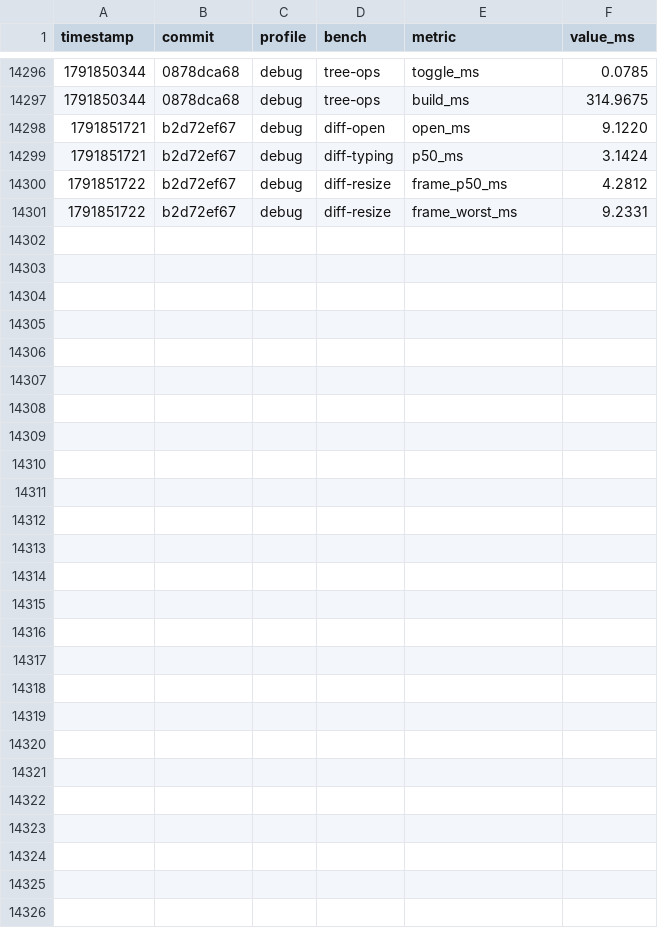
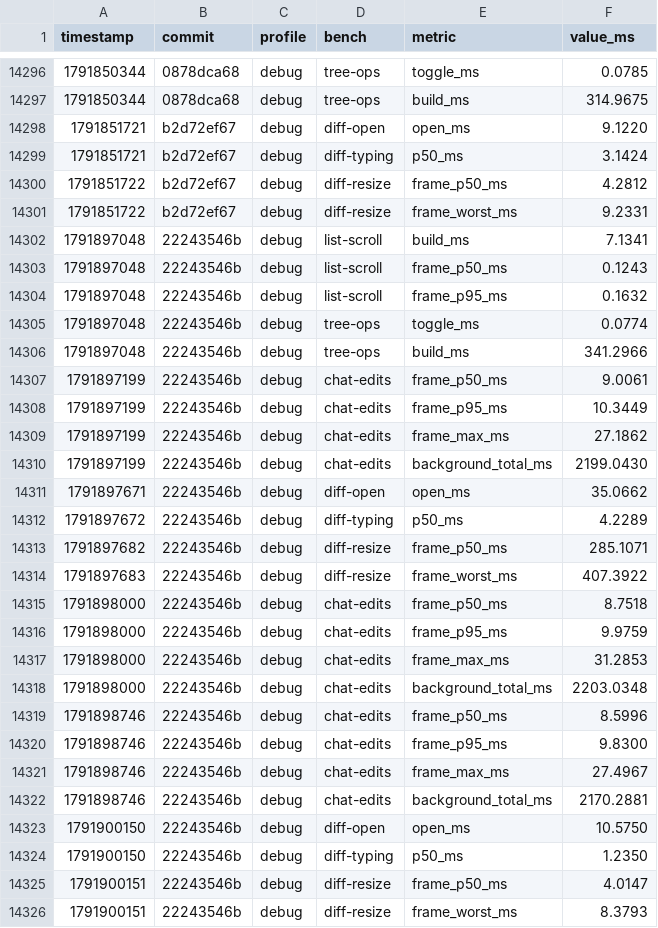
Before and after one commit to JetBrains/himark, a CSV file: perf.csv, drawn as a sheet; only a part is shown, gaps mark what is left out.

```diff
--- a/perf.csv
+++ b/perf.csv
@@ -14301 +14301,26 @@ timestamp,commit,profile,bench,metric,value_ms
 1791851722,b2d72ef67,debug,diff-resize,frame_worst_ms,9.2331
+1791897048,22243546b,debug,list-scroll,build_ms,7.1341
+1791897048,22243546b,debug,list-scroll,frame_p50_ms,0.1243
+1791897048,22243546b,debug,list-scroll,frame_p95_ms,0.1632
+1791897048,22243546b,debug,tree-ops,toggle_ms,0.0774
+1791897048,22243546b,debug,tree-ops,build_ms,341.2966
+1791897199,22243546b,debug,chat-edits,frame_p50_ms,9.0061
+1791897199,22243546b,debug,chat-edits,frame_p95_ms,10.3449
+1791897199,22243546b,debug,chat-edits,frame_max_ms,27.1862
+1791897199,22243546b,debug,chat-edits,background_total_ms,2199.0430
+1791897671,22243546b,debug,diff-open,open_ms,35.0662
+1791897672,22243546b,debug,diff-typing,p50_ms,4.2289
+1791897682,22243546b,debug,diff-resize,frame_p50_ms,285.1071
+1791897683,22243546b,debug,diff-resize,frame_worst_ms,407.3922
+1791898000,22243546b,debug,chat-edits,frame_p50_ms,8.7518
+1791898000,22243546b,debug,chat-edits,frame_p95_ms,9.9759
+1791898000,22243546b,debug,chat-edits,frame_max_ms,31.2853
+1791898000,22243546b,debug,chat-edits,background_total_ms,2203.0348
+1791898746,22243546b,debug,chat-edits,frame_p50_ms,8.5996
+1791898746,22243546b,debug,chat-edits,frame_p95_ms,9.8300
+1791898746,22243546b,debug,chat-edits,frame_max_ms,27.4967
+1791898746,22243546b,debug,chat-edits,background_total_ms,2170.2881
+1791900150,22243546b,debug,diff-open,open_ms,10.5750
+1791900150,22243546b,debug,diff-typing,p50_ms,1.2350
+1791900151,22243546b,debug,diff-resize,frame_p50_ms,4.0147
+1791900151,22243546b,debug,diff-resize,frame_worst_ms,8.3793
```
Also changed, not shown: 6 other files.
